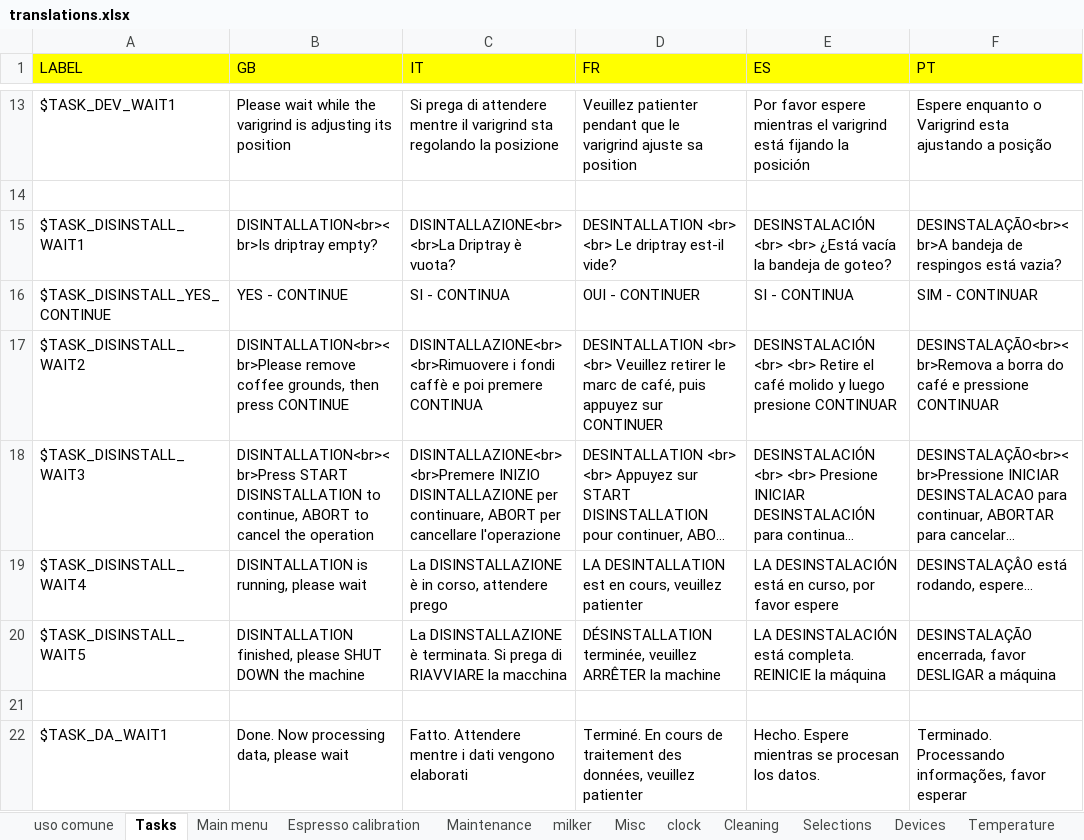
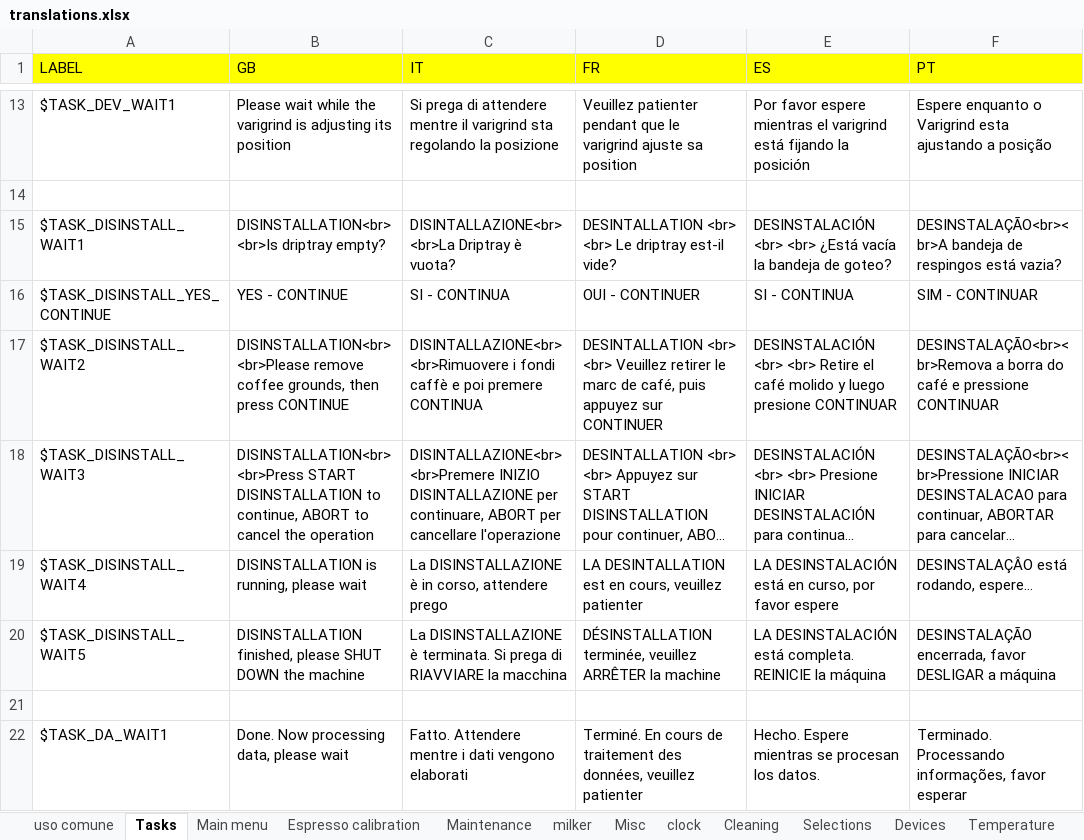
Before and after one commit to I1kham/gpu-fts-nestle-2019, an Excel workbook: MenuProgTranslator/translations.xlsx, sheet Tasks, drawn as a sheet; only a part is shown, gaps mark what is left out; long unchanged cells end in …; values as stored, in another font and other column widths than the file's, no borders; the diff names each change by its address in the sheet, - before the commit and + after, or states it on an @@ line.

Commit message:
Corretto un refuso nel menu prog disinstallazione

```diff
--- a/MenuProgTranslator/translations.xlsx (sheet Tasks)
+++ b/MenuProgTranslator/translations.xlsx (sheet Tasks)
-B15 (GB): DISINTALLATION<br><br>Is driptray empty?
+B15 (GB): DISINSTALLATION<br><br>Is driptray empty?
-B17 (GB): DISINTALLATION<br><br>Please remove coffee…
+B17 (GB): DISINSTALLATION<br><br>Please remove coffee…
-B18 (GB): DISINTALLATION<br><br>Press START DISINSTALLATION…
+B18 (GB): DISINSTALLATION<br><br>Press START DISINSTALLATION…
-B19 (GB): DISINTALLATION is running, please wait
+B19 (GB): DISINSTALLATION is running, please wait
-B20 (GB): DISINTALLATION finished, please…
+B20 (GB): DISINSTALLATION finished, please…
```
Also changed, not shown: 1 other file.
